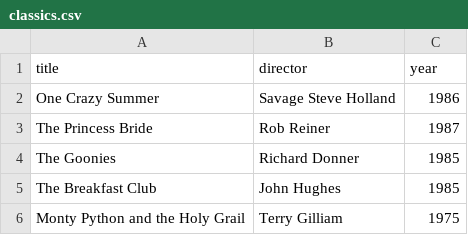
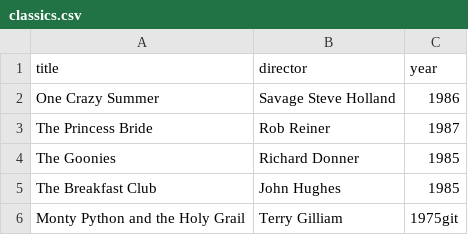
Before and after one commit to Yedanex/webflyx, a CSV file: classics.csv, drawn as a sheet.

Commit message:
D: re-adding classics

```diff
--- a/classics.csv
+++ b/classics.csv
@@ -5,2 +5,2 @@ The Goonies, Richard Donner, 1985
 The Breakfast Club, John Hughes, 1985
-Monty Python and the Holy Grail, Terry Gilliam, 1975
+Monty Python and the Holy Grail, Terry Gilliam, 1975git
```
